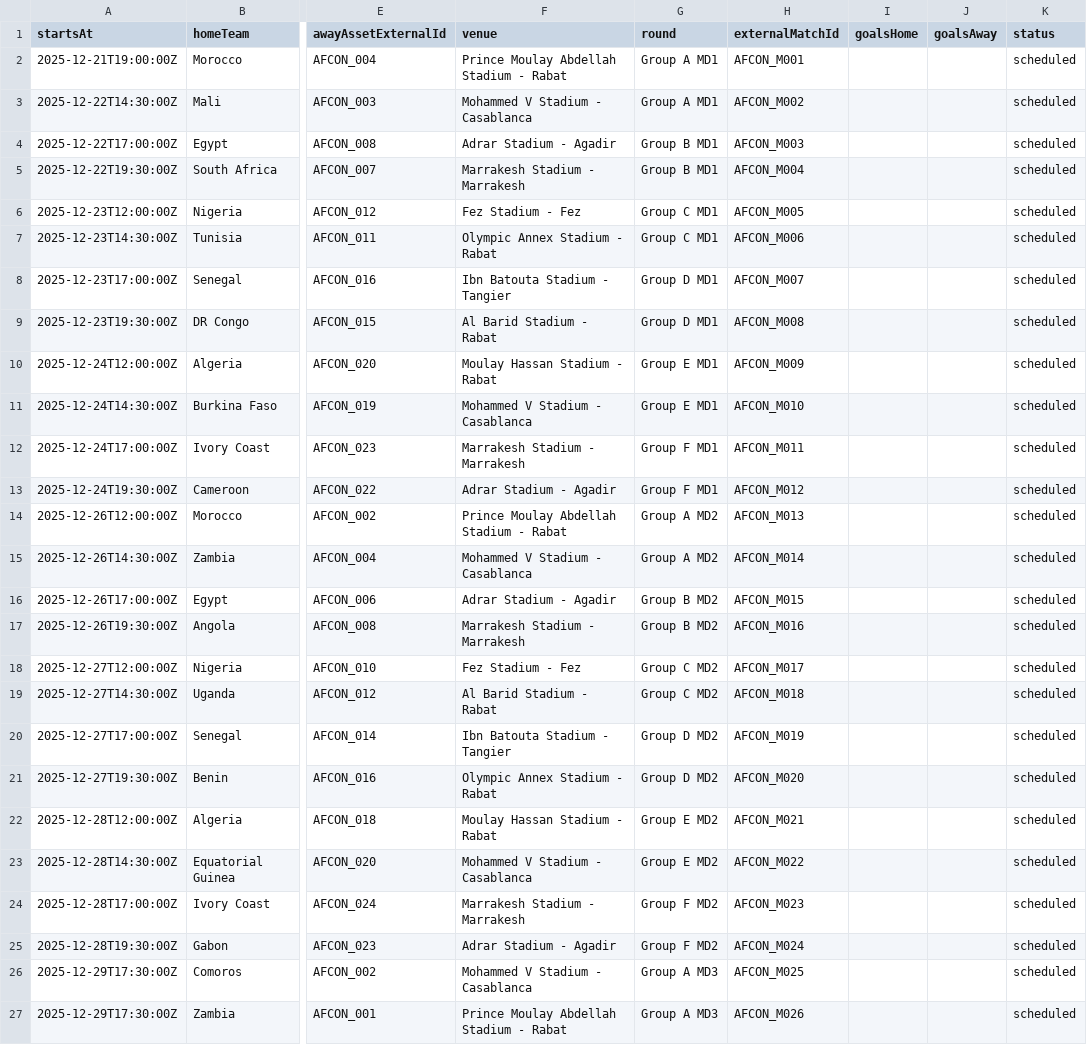
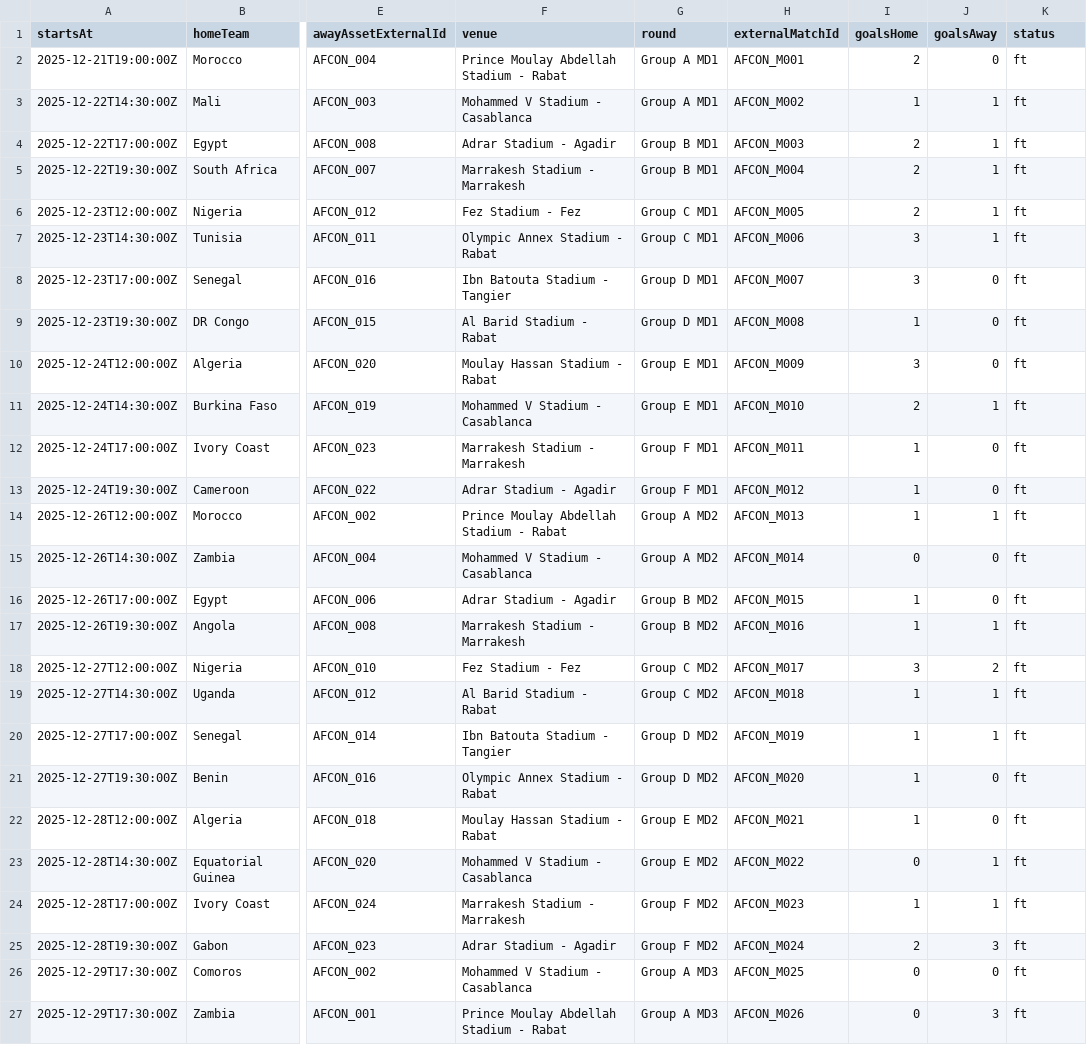
Before and after one commit to darrengowling/joeyjones, a CSV file: public/templates/afcon_2025_clean.csv, drawn as a sheet; only a part is shown, gaps mark what is left out; the diff covers the shown part only; the diff names each change by its address in the sheet, - before the commit and + after, or states it on an @@ line.

```diff
--- a/public/templates/afcon_2025_clean.csv
+++ b/public/templates/afcon_2025_clean.csv
-I2 (goalsHome): (empty)
+I2 (goalsHome): 2
-J2 (goalsAway): (empty)
+J2 (goalsAway): 0
-K2:K27 (status): scheduled
+K2:K27 (status): ft
-I3 (goalsHome): (empty)
+I3 (goalsHome): 1
-J3:J7 (goalsAway): (empty)
+J3:J7 (goalsAway): 1
-I4:I6 (goalsHome): (empty)
+I4:I6 (goalsHome): 2
-I7:I8 (goalsHome): (empty)
+I7:I8 (goalsHome): 3
-J8:J10 (goalsAway): (empty)
+J8:J10 (goalsAway): 0
-I9 (goalsHome): (empty)
+I9 (goalsHome): 1
-I10 (goalsHome): (empty)
+I10 (goalsHome): 3
-I11 (goalsHome): (empty)
+I11 (goalsHome): 2
-J11 (goalsAway): (empty)
+J11 (goalsAway): 1
-I12:I14 (goalsHome): (empty)
+I12:I14 (goalsHome): 1
-J12:J13 (goalsAway): (empty)
+J12:J13 (goalsAway): 0
-J14 (goalsAway): (empty)
+J14 (goalsAway): 1
-I15 (goalsHome): (empty)
+I15 (goalsHome): 0
-J15:J16 (goalsAway): (empty)
+J15:J16 (goalsAway): 0
-I16:I17 (goalsHome): (empty)
+I16:I17 (goalsHome): 1
-J17 (goalsAway): (empty)
+J17 (goalsAway): 1
-I18 (goalsHome): (empty)
+I18 (goalsHome): 3
-J18 (goalsAway): (empty)
+J18 (goalsAway): 2
-I19:I22 (goalsHome): (empty)
+I19:I22 (goalsHome): 1
-J19:J20 (goalsAway): (empty)
+J19:J20 (goalsAway): 1
-J21:J22 (goalsAway): (empty)
+J21:J22 (goalsAway): 0
-I23 (goalsHome): (empty)
+I23 (goalsHome): 0
-J23:J24 (goalsAway): (empty)
+J23:J24 (goalsAway): 1
-I24 (goalsHome): (empty)
+I24 (goalsHome): 1
-I25 (goalsHome): (empty)
+I25 (goalsHome): 2
-J25 (goalsAway): (empty)
+J25 (goalsAway): 3
-I26:I27 (goalsHome): (empty)
+I26:I27 (goalsHome): 0
-J26 (goalsAway): (empty)
+J26 (goalsAway): 0
-J27 (goalsAway): (empty)
+J27 (goalsAway): 3
```
Also changed, not shown: 64 edited cells elsewhere in this file.
